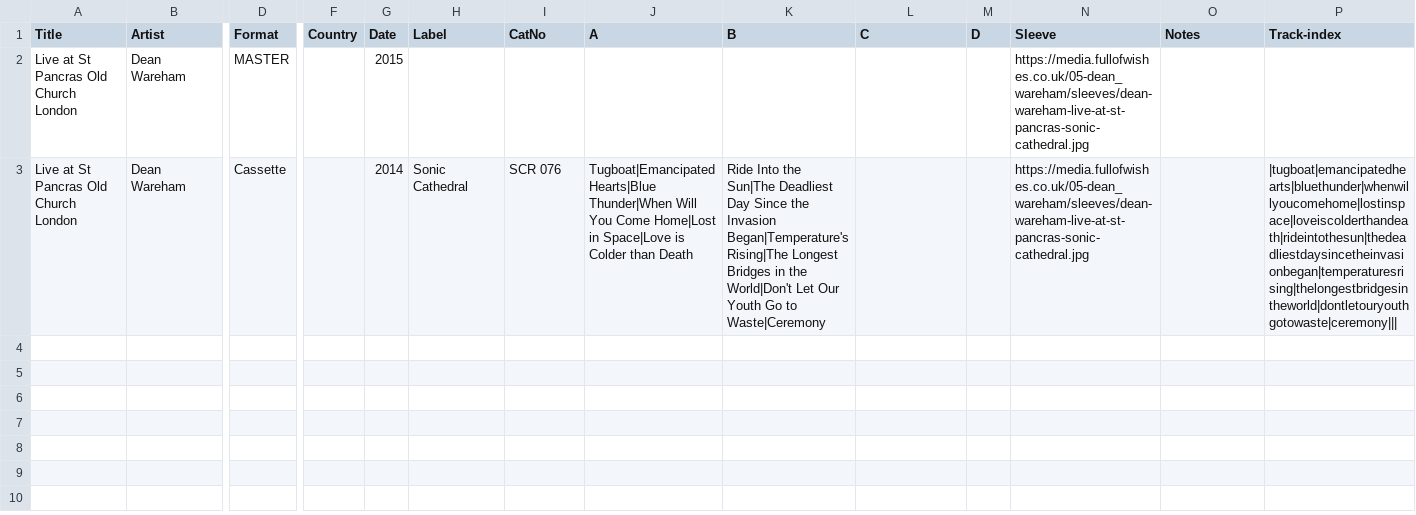
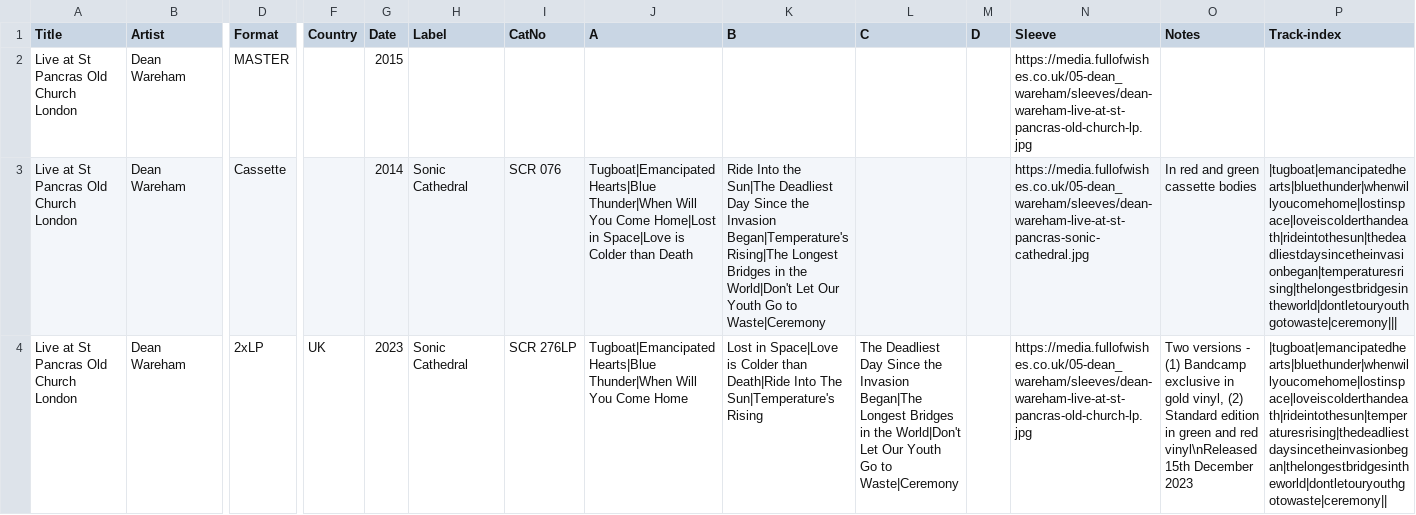
Before and after one commit to grange85/ahfow-database, a CSV file: _data/discography/dean-wareham_201_live-at-st-pancras-old-church.csv, drawn as a sheet; only a part is shown, gaps mark what is left out; rows hold the shown columns only; the diff names each change by its address in the sheet, - before the commit and + after, or states it on an @@ line.

Commit message:
add release

```diff
--- a/_data/discography/dean-wareham_201_live-at-st-pancras-old-church.csv
+++ b/_data/discography/dean-wareham_201_live-at-st-pancras-old-church.csv
-N2 (Sleeve): https://media.fullofwishes.co.uk/05-dean_wareham/sleeves/dean-wareham-live-at-st-pancras-sonic-cathedral.jpg
+N2 (Sleeve): https://media.fullofwishes.co.uk/05-dean_wareham/sleeves/dean-wareham-live-at-st-pancras-old-church-lp.jpg
-O3 (Notes): (empty)
+O3 (Notes): In red and green cassette bodies
+row 4: Live at St Pancras Old Church London | Dean Wareham | 2xLP | UK | 2023 | Sonic Cathedral | SCR 276LP | Tugboat|Emancipated Hearts|Blue Thunder|When Will You Come Home | Lost in Space|Love is Colder than Death|Ride Into The Sun|Temperature's Rising | The Deadliest Day Since the Invasion Began|The Longest Bridges in the World|Don't Let Our Youth Go to Waste|Ceremony |  | https://media.fullofwishes.co.uk/05-dean_wareham/sleeves/dean-wareham-live-at-st-pancras-old-church-lp.jpg | Two versions - (1) Bandcamp exclusive in gold vinyl, (2) Standard edition in green and red vinyl\nReleased 15th December 2023 | |tugboat|emancipatedhearts|bluethunder|whenwillyoucomehome|lostinspace|loveiscolderthandeath|rideintothesun|temperaturesrising|thedeadliestdaysincetheinvasionbegan|thelongestbridgesintheworld|dontletouryouthgotowaste|ceremony
```
Also changed, not shown: 2 other files.
